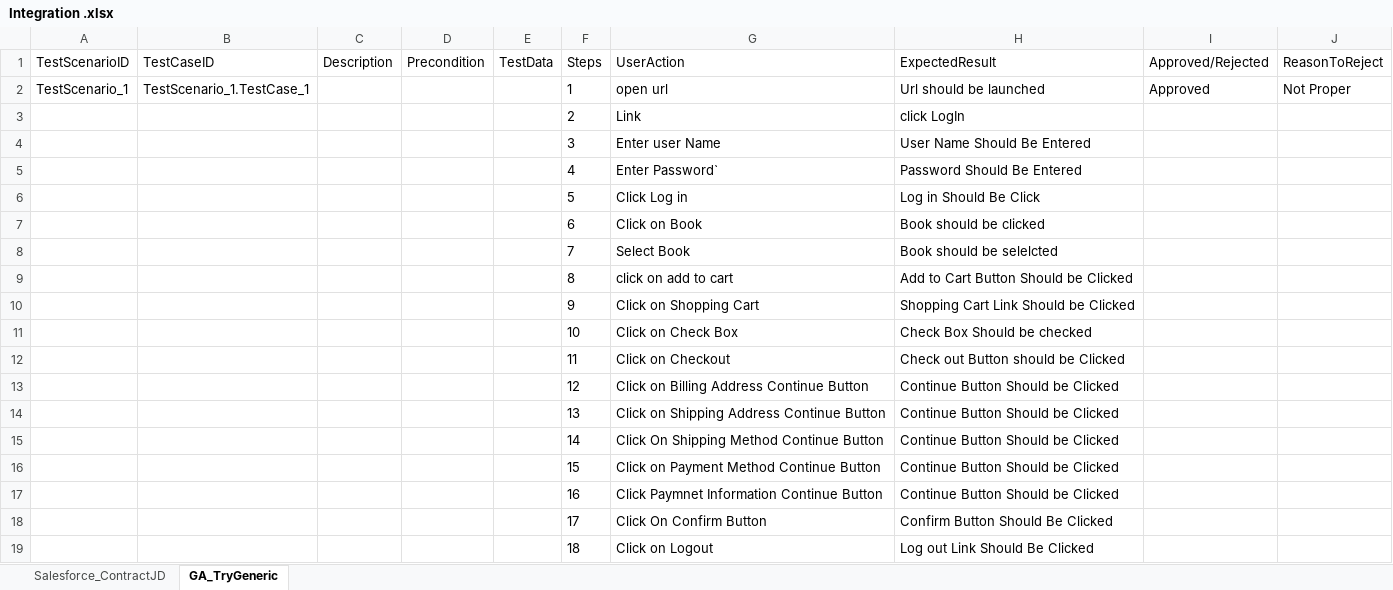
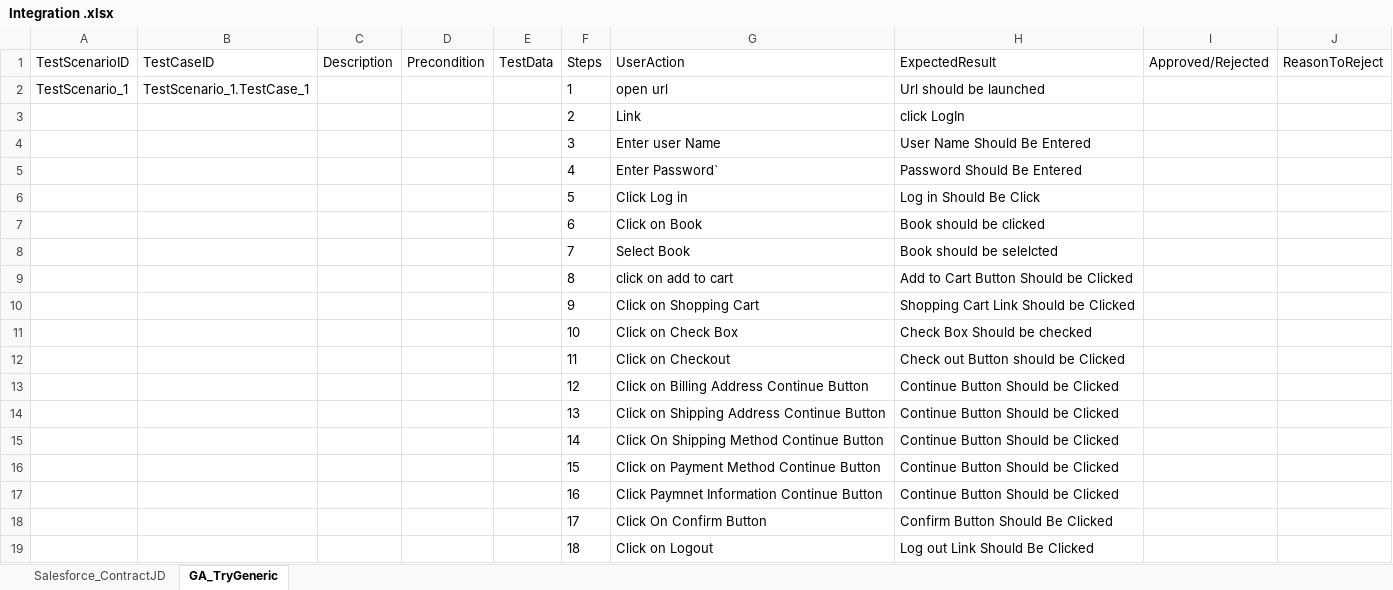
Before and after one commit to ShaikMohamedIrfan/Retesting01, an Excel workbook: Integration .xlsx, sheet GA_TryGeneric, drawn as a sheet; values as stored, in another font and other column widths than the file's, no borders; table styles not drawn; the diff names each change by its address in the sheet, - before the commit and + after, or states it on an @@ line.

```diff
--- a/Integration .xlsx (sheet GA_TryGeneric)
+++ b/Integration .xlsx (sheet GA_TryGeneric)
-I2 (Approved/Rejected): Approved
+I2 (Approved/Rejected): (empty)
-J2 (ReasonToReject): Not Proper
+J2 (ReasonToReject): (empty)
```
Also changed, not shown: sheet Salesforce_ContractJD.
